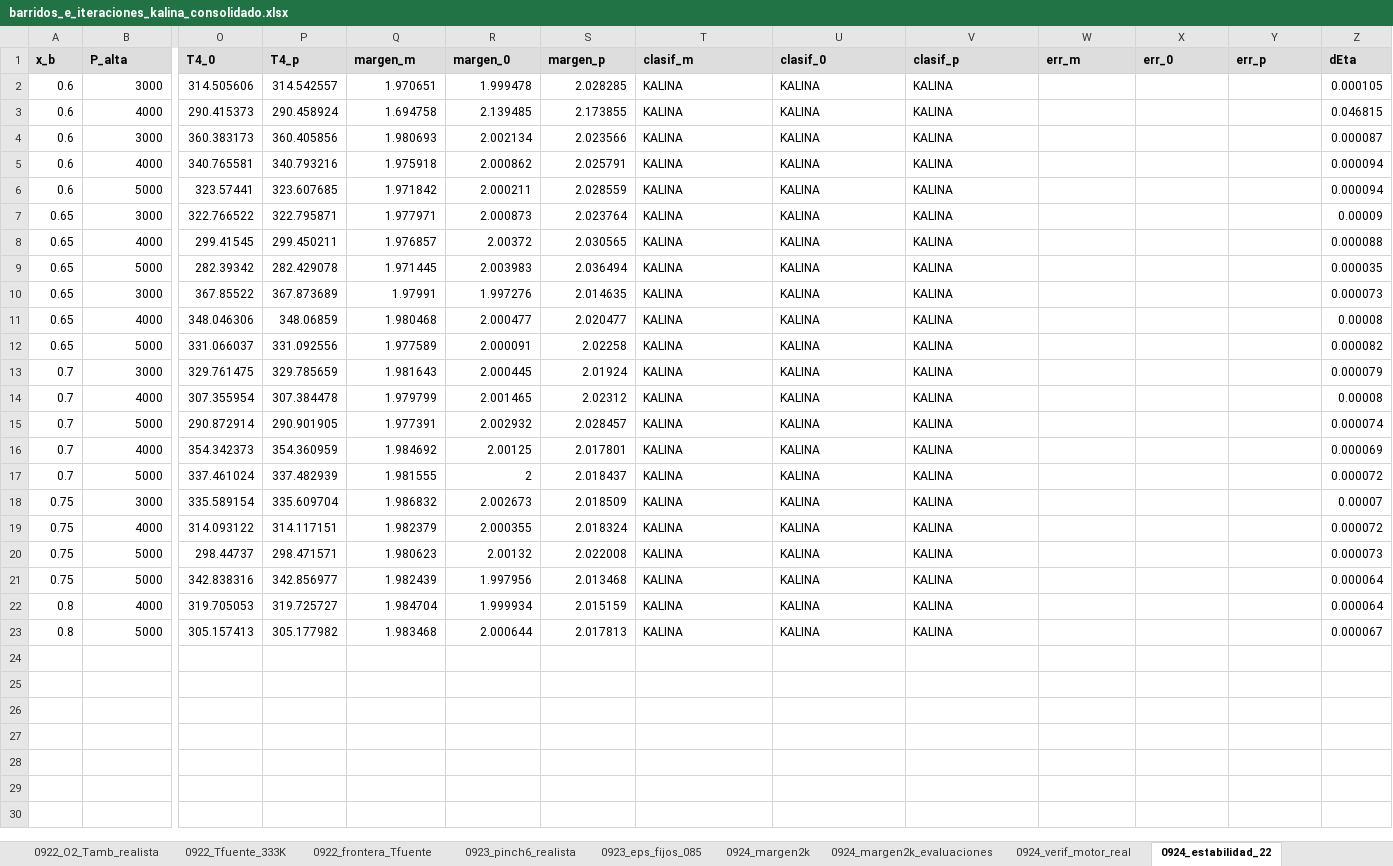
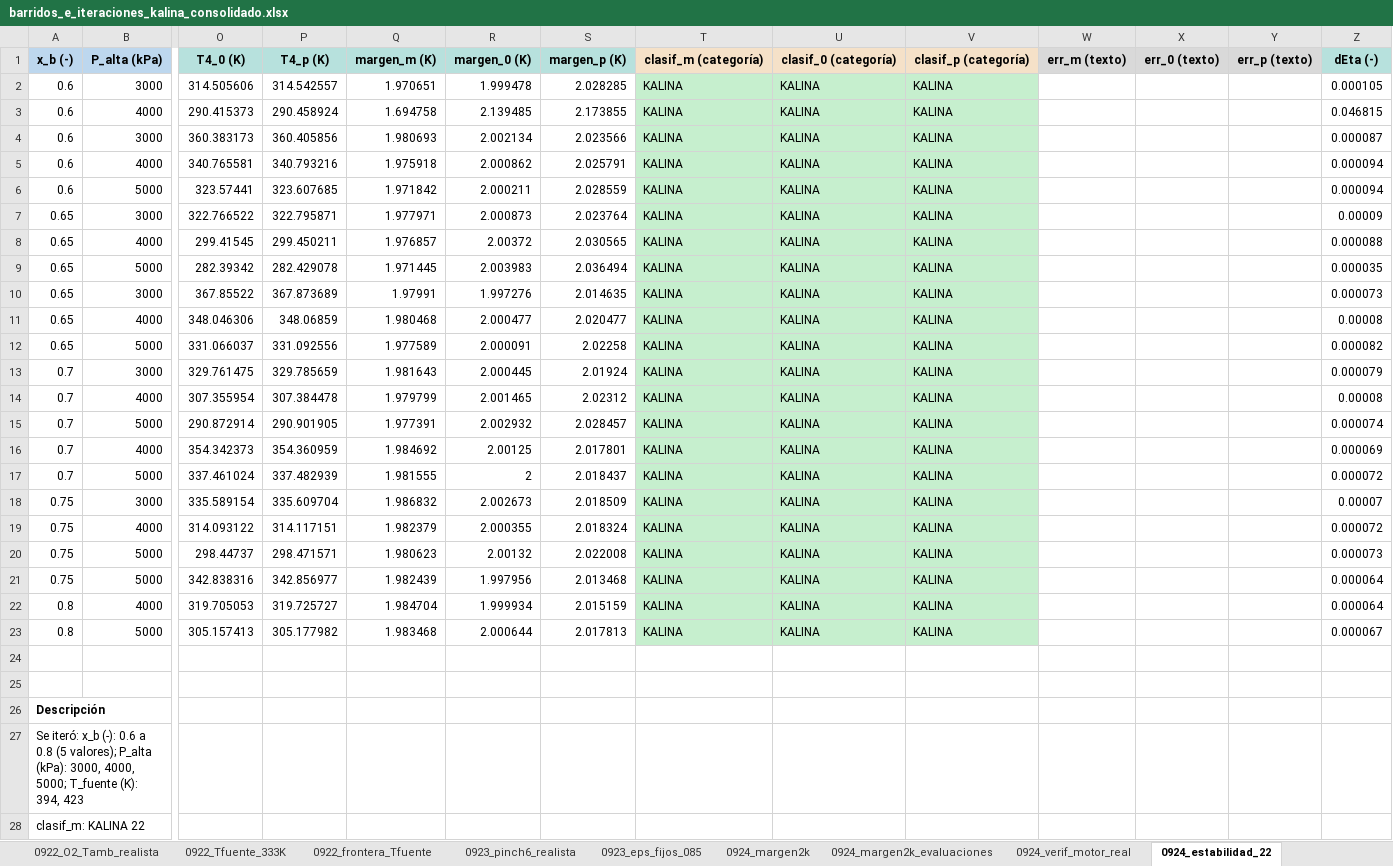
Before and after one commit to Andressc19/cycle-kalina, an Excel workbook: datos/barridos_e_iteraciones_kalina_consolidado.xlsx, sheet 0924_estabilidad_22, drawn as a sheet; only a part is shown, gaps mark what is left out; values as stored, in another font and other column widths than the file's, no borders; removed rows and columns are numbered as before the commit, all else as after; rows hold the shown columns only; the diff covers the shown part only; the diff names each change by its address in the sheet, - before the commit and + after, or states it on an @@ line.

```diff
--- a/datos/barridos_e_iteraciones_kalina_consolidado.xlsx (sheet 0924_estabilidad_22)
+++ b/datos/barridos_e_iteraciones_kalina_consolidado.xlsx (sheet 0924_estabilidad_22)
-row 1: x_b | P_alta | T4_0 | T4_p | margen_m | margen_0 | margen_p | clasif_m | clasif_0 | clasif_p | err_m | err_0 | err_p | dEta
+row 1: x_b (-) | P_alta (kPa) | T4_0 (K) | T4_p (K) | margen_m (K) | margen_0 (K) | margen_p (K) | clasif_m (categoría) | clasif_0 (categoría) | clasif_p (categoría) | err_m (texto) | err_0 (texto) | err_p (texto) | dEta (-)
-T2:V23 fill: none
+T2:V23 fill: #C6EFCE
+row 24: (empty)
+row 25: (empty)
+row 26: Descripción
+row 27: Se iteró: x_b (-): 0.6 a 0.8 (5 valores); P_alta (kPa): 3000, 4000, 5000; T_fuente (K): 394, 423
+row 28: clasif_m: KALINA 22
```
Also changed, not shown: 1 added row elsewhere in this sheet, sheet F3_mapa_2d_pbaja_epsreg, sheet F3_busqueda_husavik, sheet F3_sensibilidad_eps_cond, sheet F3_busqueda_husavik_v2, sheet F3_sensibilidad_P_baja, sheet F3_sensibilidad_x_b, 32 more sheets, other sheet tabs, 2 other files.
